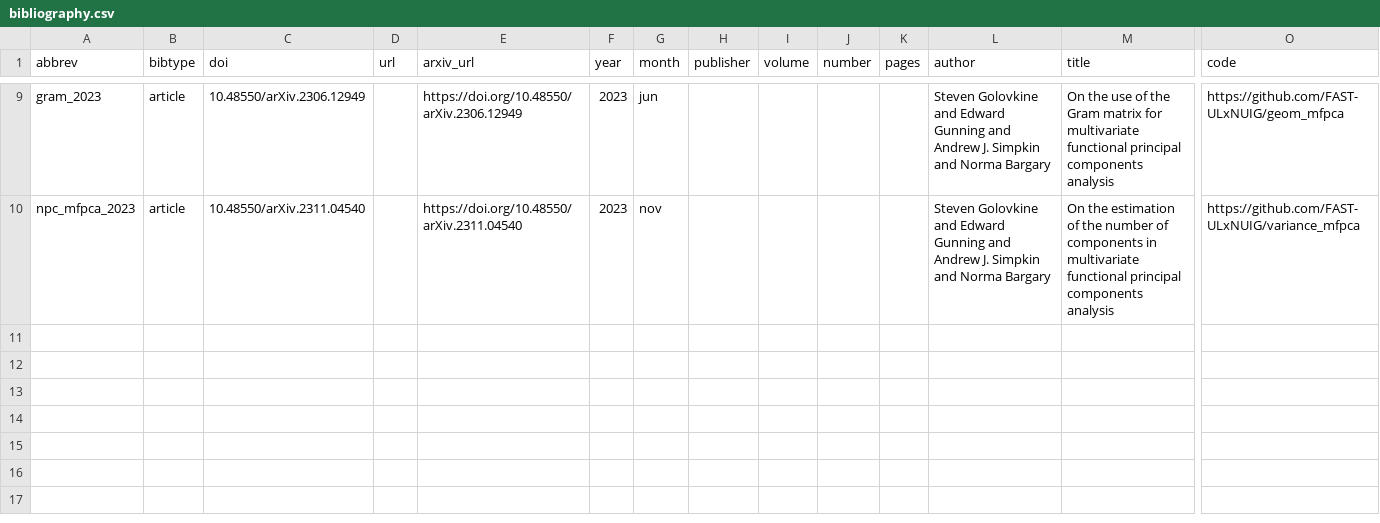
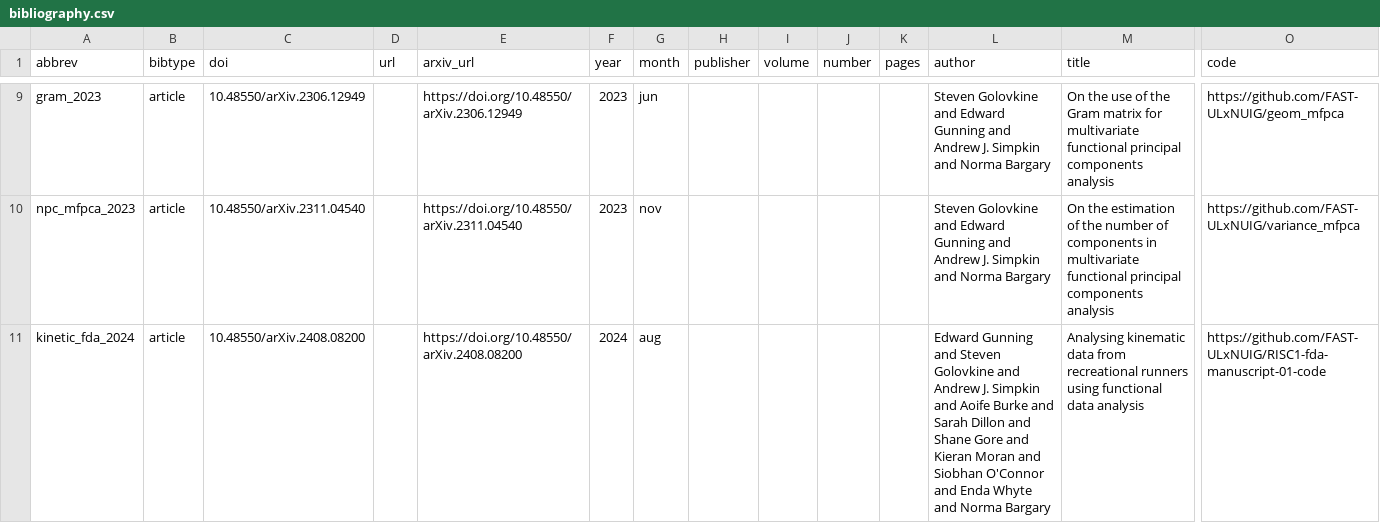
Before and after one commit to StevenGolovkine/website, a CSV file: data/csv/bibliography.csv, drawn as a sheet; only a part is shown, gaps mark what is left out; rows hold the shown columns only; the diff names each change by its address in the sheet, - before the commit and + after, or states it on an @@ line.

```diff
--- a/data/csv/bibliography.csv
+++ b/data/csv/bibliography.csv
+row 11: kinetic_fda_2024 | article | 10.48550/arXiv.2408.08200 |  | https://doi.org/10.48550/arXiv.2408.08200 | 2024 | aug |  |  |  |  | Edward Gunning and Steven Golovkine and Andrew J. Simpkin and Aoife Burke and Sarah Dillon and Shane Gore and Kieran Moran and Siobhan O'Connor and Enda Whyte and Norma Bargary | Analysing kinematic data from recreational runners using functional data analysis | https://github.com/FAST-ULxNUIG/RISC1-fda-manuscript-01-code
```
Also changed, not shown: 2 other files.
